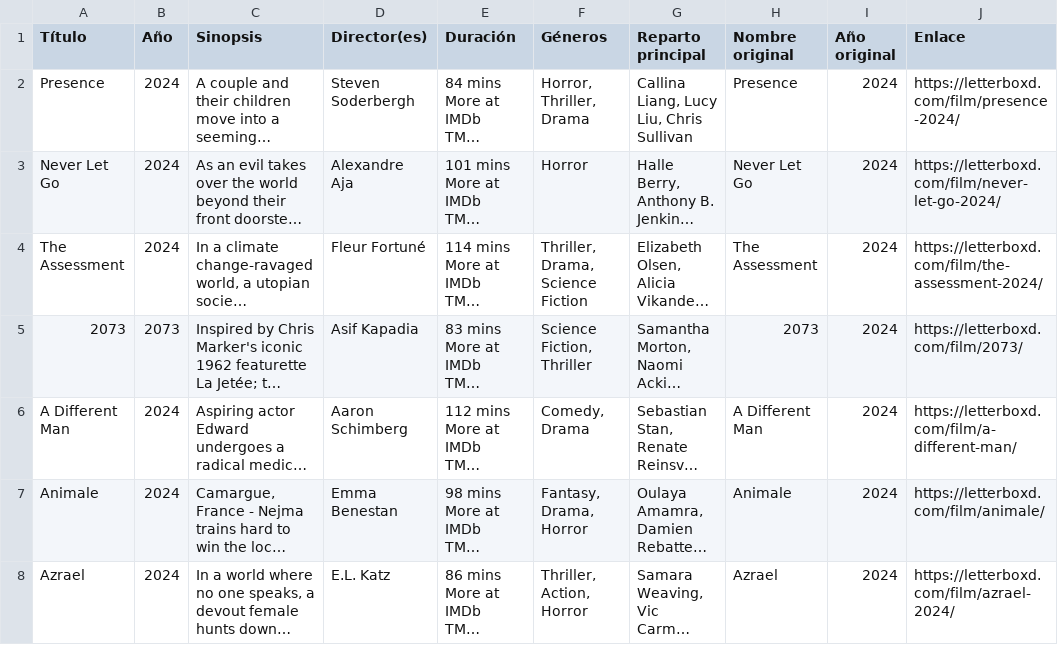
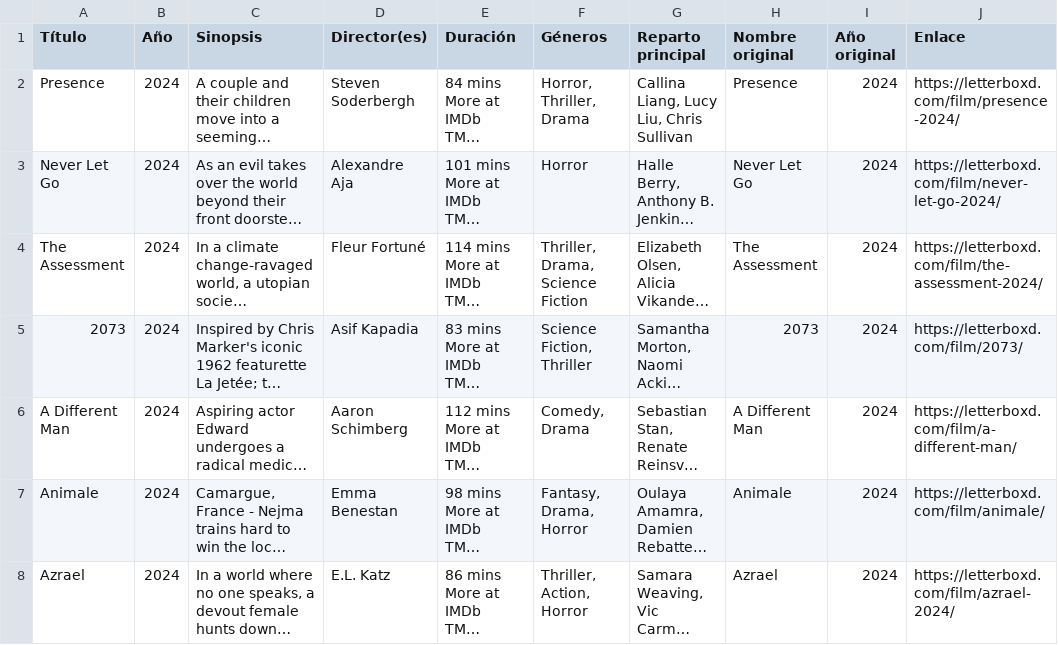
Before and after one commit to aylmer1978/MoviesQuiz, a CSV file: csv_quiz/sitges-2024_quiz.csv, drawn as a sheet; only a part is shown; long unchanged cells end in …; the diff names each change by its address in the sheet, - before the commit and + after, or states it on an @@ line.

```diff
--- a/csv_quiz/sitges-2024_quiz.csv
+++ b/csv_quiz/sitges-2024_quiz.csv
-B5 (Año): 2073
+B5 (Año): 2024
```
Also changed, not shown: csv_quiz/found-footage_quiz.csv, csv_quiz/late-90s-beginning-2000-horror-movies_quiz.csv, 4 other files.
